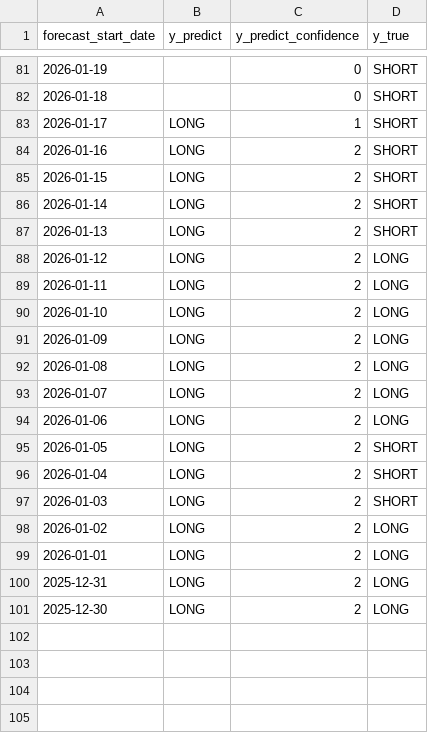
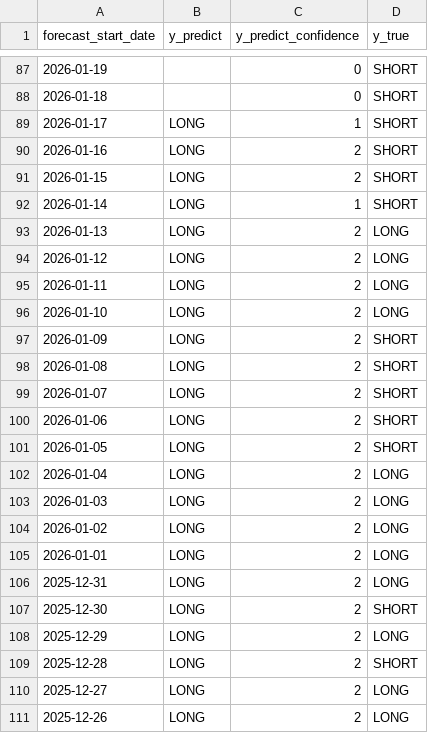
Before and after one commit to Fidus1337/Actives_price_prediction, a CSV file: MultiagentSystem/predictions_results.csv, drawn as a sheet; only a part is shown, gaps mark what is left out; the diff covers the shown part only.

```diff
--- a/MultiagentSystem/predictions_results.csv
+++ b/MultiagentSystem/predictions_results.csv
@@ -85,4 +91,4 @@ forecast_start_date,y_predict,y_predict_confidence,y_true
 2026-01-15,LONG,2,SHORT
-2026-01-14,LONG,2,SHORT
-2026-01-13,LONG,2,SHORT
+2026-01-14,LONG,1,SHORT
+2026-01-13,LONG,2,LONG
 2026-01-12,LONG,2,LONG
@@ -90,9 +96,9 @@ forecast_start_date,y_predict,y_predict_confidence,y_true
 2026-01-10,LONG,2,LONG
-2026-01-09,LONG,2,LONG
-2026-01-08,LONG,2,LONG
-2026-01-07,LONG,2,LONG
-2026-01-06,LONG,2,LONG
+2026-01-09,LONG,2,SHORT
+2026-01-08,LONG,2,SHORT
+2026-01-07,LONG,2,SHORT
+2026-01-06,LONG,2,SHORT
 2026-01-05,LONG,2,SHORT
-2026-01-04,LONG,2,SHORT
-2026-01-03,LONG,2,SHORT
+2026-01-04,LONG,2,LONG
+2026-01-03,LONG,2,LONG
 2026-01-02,LONG,2,LONG
@@ -100,2 +106,6 @@ forecast_start_date,y_predict,y_predict_confidence,y_true
 2025-12-31,LONG,2,LONG
-2025-12-30,LONG,2,LONG
+2025-12-30,LONG,2,SHORT
+2025-12-29,LONG,2,LONG
+2025-12-28,LONG,2,SHORT
+2025-12-27,LONG,2,LONG
+2025-12-26,LONG,2,LONG
```
Also changed, not shown: 6 added rows and 78 edited cells elsewhere in this file, 20 other files.
